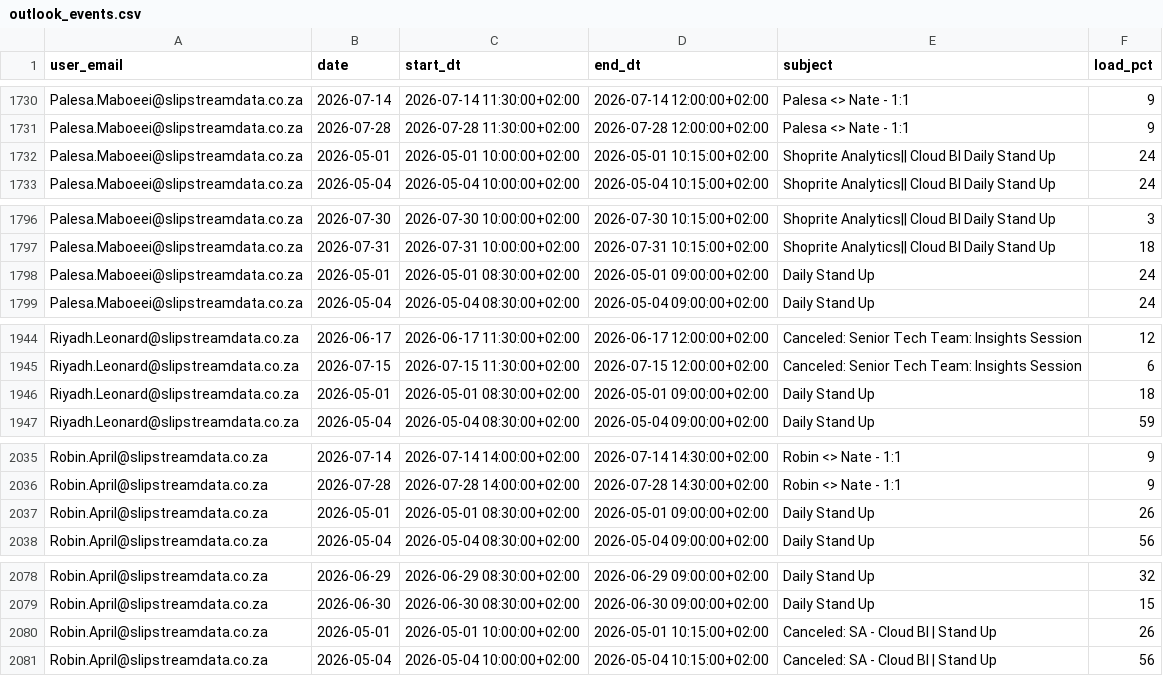
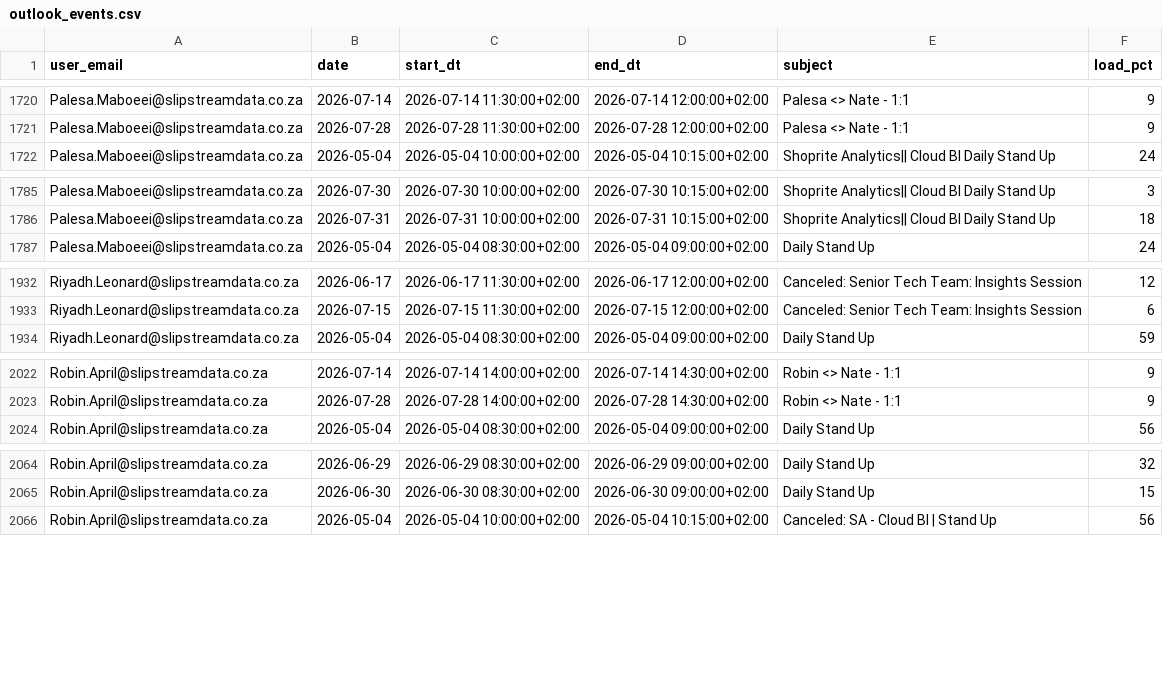
Before and after one commit to ThandoCalana/resource_scheduling, a CSV file: Schedule/outlook_events.csv, drawn as a sheet; only a part is shown, gaps mark what is left out; the diff covers the shown part only; the diff names each change by its address in the sheet, - before the commit and + after, or states it on an @@ line.

```diff
--- a/Schedule/outlook_events.csv
+++ b/Schedule/outlook_events.csv
-row 1732: Palesa.Maboeei@slipstreamdata.co.za | 2026-05-01 | 2026-05-01 10:00:00+02:00 | 2026-05-01 10:15:00+02:00 | Shoprite Analytics|| Cloud BI Daily Stand Up | 24
-row 1798: Palesa.Maboeei@slipstreamdata.co.za | 2026-05-01 | 2026-05-01 08:30:00+02:00 | 2026-05-01 09:00:00+02:00 | Daily Stand Up | 24
-row 1946: Riyadh.Leonard@slipstreamdata.co.za | 2026-05-01 | 2026-05-01 08:30:00+02:00 | 2026-05-01 09:00:00+02:00 | Daily Stand Up | 18
-row 2037: Robin.April@slipstreamdata.co.za | 2026-05-01 | 2026-05-01 08:30:00+02:00 | 2026-05-01 09:00:00+02:00 | Daily Stand Up | 26
-row 2080: Robin.April@slipstreamdata.co.za | 2026-05-01 | 2026-05-01 10:00:00+02:00 | 2026-05-01 10:15:00+02:00 | Canceled: SA - Cloud BI | Stand Up | 26
```
Also changed, not shown: 12 removed rows and 25 edited cells elsewhere in this file.
